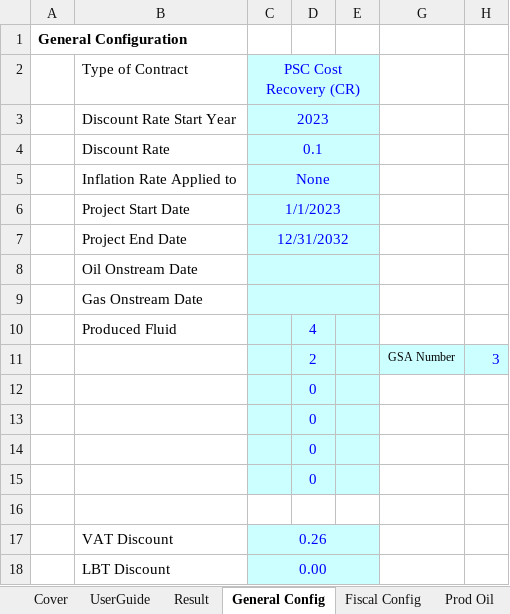
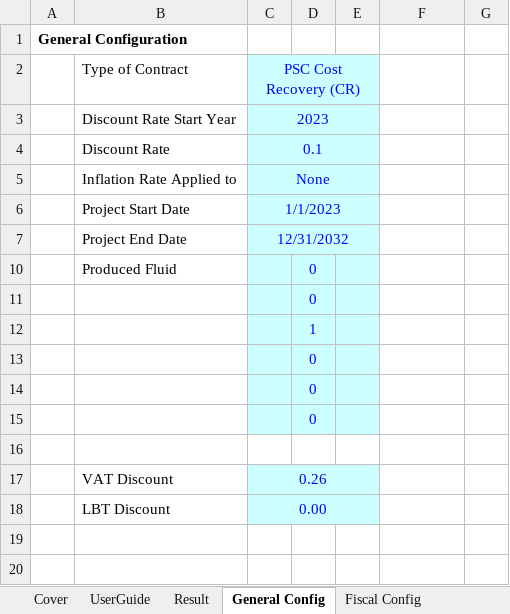
Before and after one commit to fajril/pyscnomics, an Excel workbook: pyscnomics/Workbook.xlsm, sheet General Config, drawn as a sheet; values as stored, in another font and other column widths than the file's, no borders; charts and pictures not drawn; removed rows and columns are numbered as before the commit, all else as after; the diff names each change by its address in the sheet, - before the commit and + after, or states it on an @@ line.

Commit message:
Update spreadsheet.py and config.py

```diff
--- a/pyscnomics/Workbook.xlsm (sheet General Config)
+++ b/pyscnomics/Workbook.xlsm (sheet General Config)
@@ sheet tab hidden: Prod Oil @@
@@ row 8 hidden:  | Oil Onstream Date @@
@@ row 9 hidden:  | Gas Onstream Date @@
-D10: 4
+D10: 0
-row 11:  |  |  | 2 |  | GSA Number | 3
+row 12:  |  |  | 1
```
Also changed, not shown: sheet Cost Recovery Config, other sheet tabs, hidden cells, charts or pictures, 2 other files.
